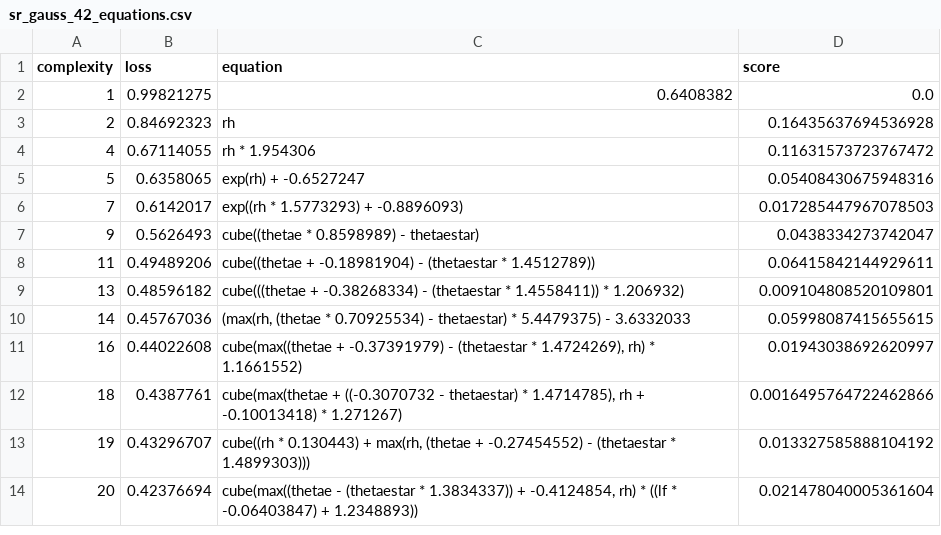
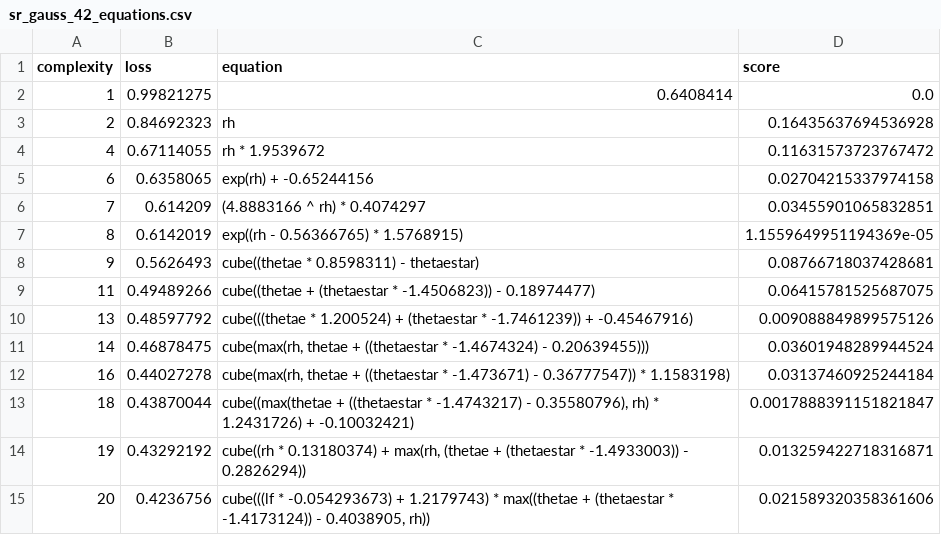
Before and after one commit to savannahferretti/monsoon-discovery, a CSV file: models/sr/sr_gauss_42_equations.csv, drawn as a sheet; only a part is shown; the diff covers the shown part only.

```diff
--- a/models/sr/sr_gauss_42_equations.csv
+++ b/models/sr/sr_gauss_42_equations.csv
@@ -1,14 +1,15 @@
 complexity,loss,equation,score
-1,0.99821275,0.6408382,0.0
+1,0.99821275,0.6408414,0.0
 2,0.84692323,rh,0.16435637694536928
-4,0.67114055,rh * 1.954306,0.11631573723767472
-5,0.6358065,exp(rh) + -0.6527247,0.05408430675948316
-7,0.6142017,exp((rh * 1.5773293) + -0.8896093),0.017285447967078503
-9,0.5626493,cube((thetae * 0.8598989) - thetaestar),0.0438334273742047
-11,0.49489206,cube((thetae + -0.18981904) - (thetaestar * 1.4512789)),0.06415842144929611
-13,0.48596182,cube(((thetae + -0.38268334) - (thetaestar * 1.4558411)) * 1.206932),0.009104808520109801
-14,0.45767036,"(max(rh, (thetae * 0.70925534) - thetaestar) * 5.4479375) - 3.6332033",0.05998087415655615
-16,0.44022608,"cube(max((thetae + -0.37391979) - (thetaestar * 1.4724269), rh) * 1.1661552)",0.01943038692620997
-18,0.4387761,"cube(max(thetae + ((-0.3070732 - thetaestar) * 1.4714785), rh + -0.10013418) * 1.271267)",0.0016495764722462866
-19,0.43296707,"cube((rh * 0.130443) + max(rh, (thetae + -0.27454552) - (thetaestar * 1.4899303)))",0.013327585888104192
-20,0.42376694,"cube(max((thetae - (thetaestar * 1.3834337)) + -0.4124854, rh) * ((lf * -0.06403847) + 1.2348893))",0.021478040005361604
+4,0.67114055,rh * 1.9539672,0.11631573723767472
+6,0.6358065,exp(rh) + -0.65244156,0.02704215337974158
+7,0.614209,(4.8883166 ^ rh) * 0.4074297,0.03455901065832851
+8,0.6142019,exp((rh - 0.56366765) * 1.5768915),1.1559649951194369e-05
+9,0.5626493,cube((thetae * 0.8598311) - thetaestar),0.08766718037428681
+11,0.49489266,cube((thetae + (thetaestar * -1.4506823)) - 0.18974477),0.06415781525687075
+13,0.48597792,cube(((thetae * 1.200524) + (thetaestar * -1.7461239)) + -0.45467916),0.009088849899575126
+14,0.46878475,"cube(max(rh, thetae + ((thetaestar * -1.4674324) - 0.20639455)))",0.03601948289944524
+16,0.44027278,"cube(max(rh, thetae + ((thetaestar * -1.473671) - 0.36777547)) * 1.1583198)",0.03137460925244184
+18,0.43870044,"cube((max(thetae + ((thetaestar * -1.4743217) - 0.35580796), rh) * 1.2431726) + -0.10032421)",0.0017888391151821847
+19,0.43292192,"cube((rh * 0.13180374) + max(rh, (thetae + (thetaestar * -1.4933003)) - 0.2826294))",0.013259422718316871
+20,0.4236756,"cube(((lf * -0.054293673) + 1.2179743) * max((thetae + (thetaestar * -1.4173124)) - 0.4038905, rh))",0.021589320358361606
```
Also changed, not shown: 1 added row, 3 removed rows and 12 edited cells elsewhere in this file, models/sr/sr_gauss_102_equations.csv, models/sr/sr_gauss_72_equations.csv, 1 other file.
